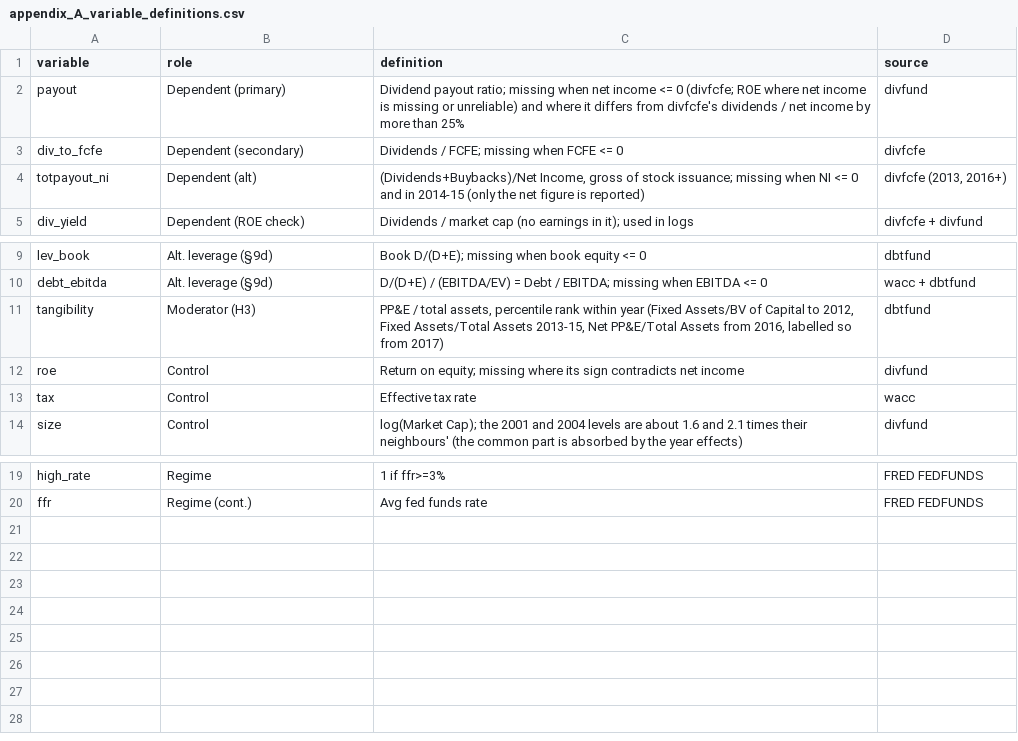
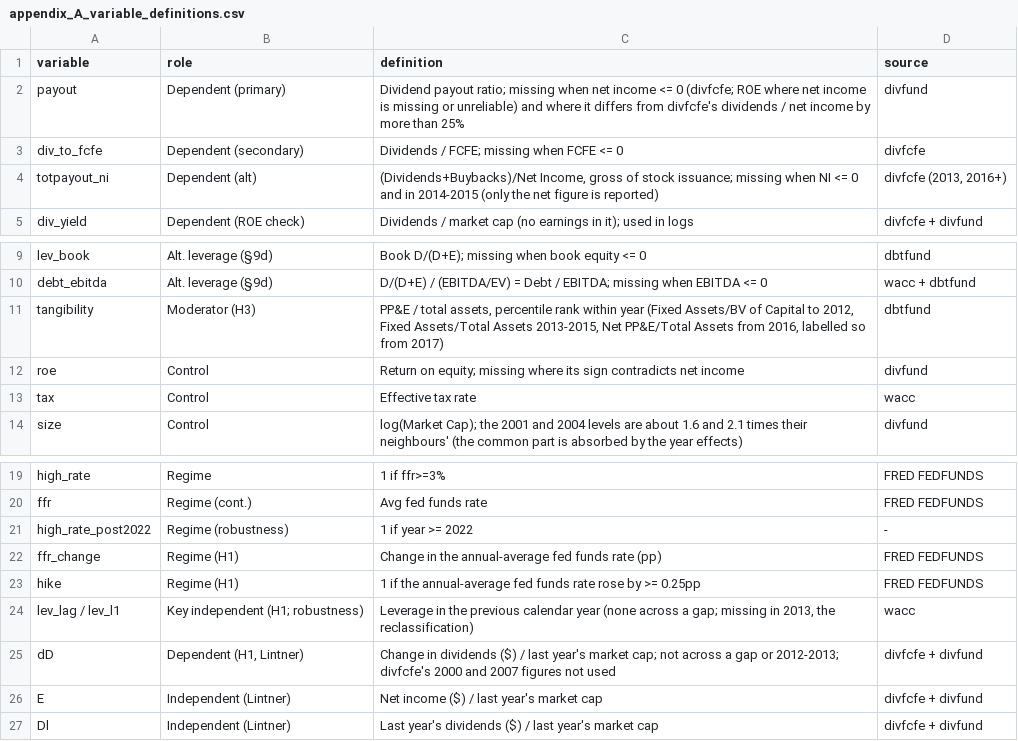
Before and after one commit to MilanKalajdzic/Master-Thesis, a CSV file: outputs/appendix_A_variable_definitions.csv, drawn as a sheet; only a part is shown, gaps mark what is left out.

Commit message:
Fix the issues found in the final check
- H2 bounds use the SD of leverage and the mean payout of the main
  estimation sample (bound 0.052 per SD, equivalence in 11 of 16);
  other leverage measures use the SD in their own model's sample.
- "Payout incl. non-positive earnings" undoes only the net-income
  rule; the rows the cross-file check rejects stay out (N 1974).
- H1 bound: tab_H1_bound.csv, per SD of lagged leverage as a share of
  last year's dividends (-2.9% to +5.7%).
- Bootstrap resamples the industries in the specifications (138).
- p10/p90 regime effects use the t distribution like the other tests.
- LaTeX table: readable labels, minus signs and a note.
- Appendix A: full years; hike, ffr_change, the 2022-25 dummy, lagged
  leverage and the Lintner variables added.
- Duplicate-year warning shows in the notebook; test for it.
- Assertions for the primary tangibility measure and for the alignment
  check on the proxy files.
- Fake data plant a payout that contradicts divfcfe; tests check it and
  the faulty divfcfe year.
- README and H2 figure: "no detectable regime effect", ASC 842 dating,
  the bootstrap sentence, the H1 bound.

```diff
--- a/outputs/appendix_A_variable_definitions.csv
+++ b/outputs/appendix_A_variable_definitions.csv
@@ -3,3 +3,3 @@ payout,Dependent (primary),Dividend payout ratio; missing when net income <= 0 (
 div_to_fcfe,Dependent (secondary),Dividends / FCFE; missing when FCFE <= 0,divfcfe
-totpayout_ni,Dependent (alt),"(Dividends+Buybacks)/Net Income, gross of stock issuance; missing when NI <= 0 and in 2014-15 (only the net figure is reported)","divfcfe (2013, 2016+)"
+totpayout_ni,Dependent (alt),"(Dividends+Buybacks)/Net Income, gross of stock issuance; missing when NI <= 0 and in 2014-2015 (only the net figure is reported)","divfcfe (2013, 2016+)"
 div_yield,Dependent (ROE check),Dividends / market cap (no earnings in it); used in logs,divfcfe + divfund
@@ -10,3 +10,3 @@ lev_book,Alt. leverage (§9d),Book D/(D+E); missing when book equity <= 0,dbtfun
 debt_ebitda,Alt. leverage (§9d),D/(D+E) / (EBITDA/EV) = Debt / EBITDA; missing when EBITDA <= 0,wacc + dbtfund
-tangibility,Moderator (H3),"PP&E / total assets, percentile rank within year (Fixed Assets/BV of Capital to 2012, Fixed Assets/Total Assets 2013-15, Net PP&E/Total Assets from 2016, labelled so from 2017)",dbtfund
+tangibility,Moderator (H3),"PP&E / total assets, percentile rank within year (Fixed Assets/BV of Capital to 2012, Fixed Assets/Total Assets 2013-2015, Net PP&E/Total Assets from 2016, labelled so from 2017)",dbtfund
 roe,Control,Return on equity; missing where its sign contradicts net income,divfund
@@ -20 +20,8 @@ high_rate,Regime,1 if ffr>=3%,FRED FEDFUNDS
 ffr,Regime (cont.),Avg fed funds rate,FRED FEDFUNDS
+high_rate_post2022,Regime (robustness),1 if year >= 2022,-
+ffr_change,Regime (H1),Change in the annual-average fed funds rate (pp),FRED FEDFUNDS
+hike,Regime (H1),1 if the annual-average fed funds rate rose by >= 0.25pp,FRED FEDFUNDS
+lev_lag / lev_l1,Key independent (H1; robustness),"Leverage in the previous calendar year (none across a gap; missing in 2013, the reclassification)",wacc
+dD,"Dependent (H1, Lintner)",Change in dividends ($) / last year's market cap; not across a gap or 2012-2013; divfcfe's 2000 and 2007 figures not used,divfcfe + divfund
+E,Independent (Lintner),Net income ($) / last year's market cap,divfcfe + divfund
+Dl,Independent (Lintner),Last year's dividends ($) / last year's market cap,divfcfe + divfund
```
Also changed, not shown: outputs/tab_alt_leverage.csv, outputs/tab_multiple_testing.csv, 17 other files.
